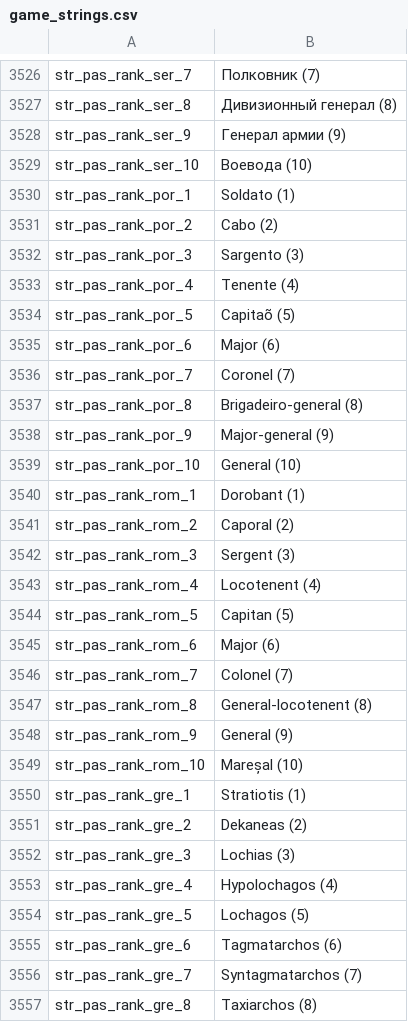
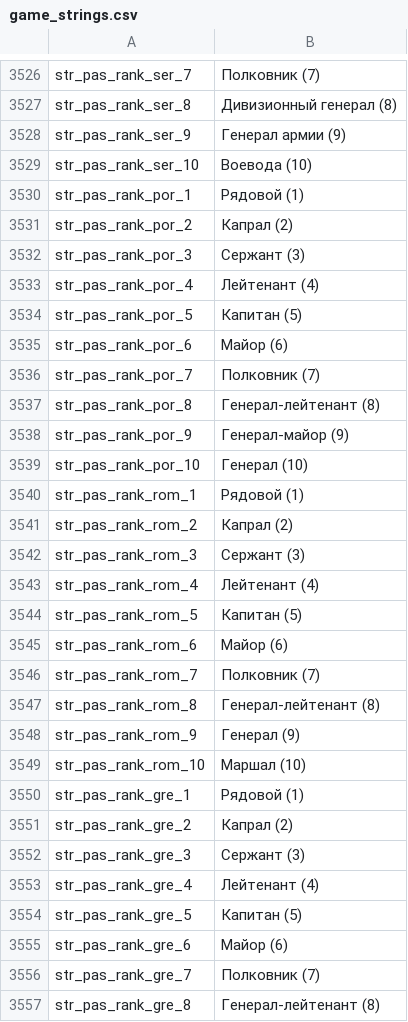
Before and after one commit to EldarFara/BetweenEmpires, a CSV file: languages/ru/game_strings.csv, drawn as a sheet; only a part is shown, gaps mark what is left out; the diff covers the shown part only.

Commit message:
Update game_strings.csv

```diff
--- a/languages/ru/game_strings.csv
+++ b/languages/ru/game_strings.csv
@@ -3529,29 +3529,29 @@ str_pas_rank_ser_9|Генерал армии (9)
 str_pas_rank_ser_10|Воевода (10)
-str_pas_rank_por_1|Soldato (1)
-str_pas_rank_por_2|Cabo (2)
-str_pas_rank_por_3|Sargento (3)
-str_pas_rank_por_4|Tenente (4)
-str_pas_rank_por_5|Capitaõ (5)
-str_pas_rank_por_6|Major (6)
-str_pas_rank_por_7|Coronel (7)
-str_pas_rank_por_8|Brigadeiro-general (8)
-str_pas_rank_por_9|Major-general (9)
-str_pas_rank_por_10|General (10)
-str_pas_rank_rom_1|Dorobant (1)
-str_pas_rank_rom_2|Caporal (2)
-str_pas_rank_rom_3|Sergent (3)
-str_pas_rank_rom_4|Locotenent (4)
-str_pas_rank_rom_5|Capitan (5)
-str_pas_rank_rom_6|Major (6)
-str_pas_rank_rom_7|Colonel (7)
-str_pas_rank_rom_8|General-locotenent (8)
-str_pas_rank_rom_9|General (9)
-str_pas_rank_rom_10|Mareșal (10)
-str_pas_rank_gre_1|Stratiotis (1)
-str_pas_rank_gre_2|Dekaneas (2)
-str_pas_rank_gre_3|Lochias (3)
-str_pas_rank_gre_4|Hypolochagos (4)
-str_pas_rank_gre_5|Lochagos (5)
-str_pas_rank_gre_6|Tagmatarchos (6)
-str_pas_rank_gre_7|Syntagmatarchos (7)
-str_pas_rank_gre_8|Taxiarchos (8)
+str_pas_rank_por_1|Рядовой (1)
+str_pas_rank_por_2|Капрал (2)
+str_pas_rank_por_3|Сержант (3)
+str_pas_rank_por_4|Лейтенант (4)
+str_pas_rank_por_5|Капитан (5)
+str_pas_rank_por_6|Майор (6)
+str_pas_rank_por_7|Полковник (7)
+str_pas_rank_por_8|Генерал-лейтенант (8)
+str_pas_rank_por_9|Генерал-майор (9)
+str_pas_rank_por_10|Генерал (10)
+str_pas_rank_rom_1|Рядовой (1)
+str_pas_rank_rom_2|Капрал (2)
+str_pas_rank_rom_3|Сержант (3)
+str_pas_rank_rom_4|Лейтенант (4)
+str_pas_rank_rom_5|Капитан (5)
+str_pas_rank_rom_6|Майор (6)
+str_pas_rank_rom_7|Полковник (7)
+str_pas_rank_rom_8|Генерал-лейтенант (8)
+str_pas_rank_rom_9|Генерал (9)
+str_pas_rank_rom_10|Маршал (10)
+str_pas_rank_gre_1|Рядовой (1)
+str_pas_rank_gre_2|Капрал (2)
+str_pas_rank_gre_3|Сержант (3)
+str_pas_rank_gre_4|Лейтенант (4)
+str_pas_rank_gre_5|Капитан (5)
+str_pas_rank_gre_6|Майор (6)
+str_pas_rank_gre_7|Полковник (7)
+str_pas_rank_gre_8|Генерал-лейтенант (8)
```
Also changed, not shown: 2 edited cells elsewhere in this file.
